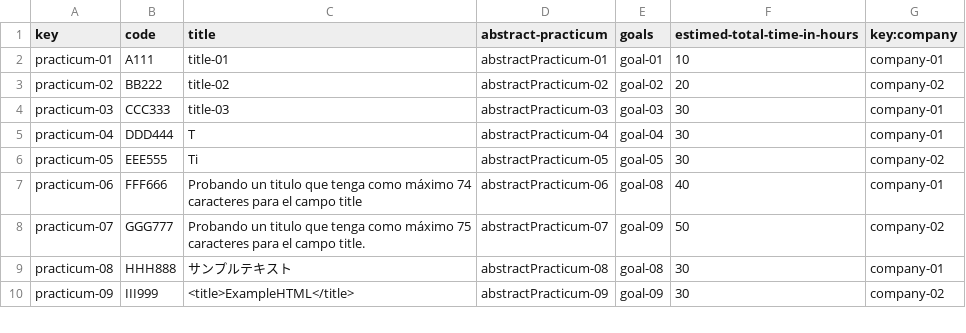
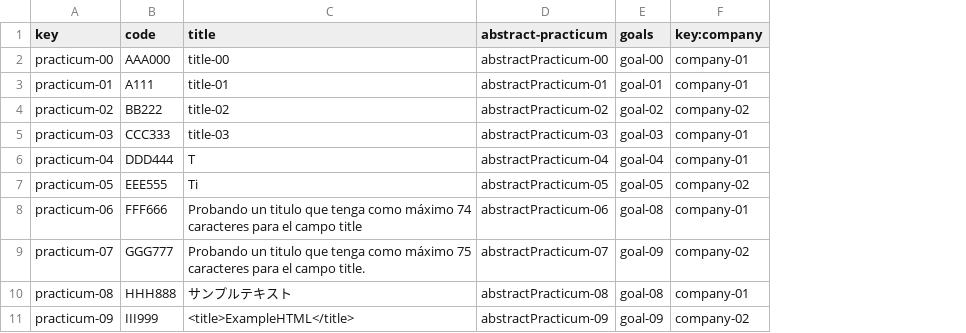
Before and after one commit to laurolmer/Acme-L3-D02, a CSV file: src/main/webapp/WEB-INF/resources/sample-data/practicum.csv, drawn as a sheet; only a part is shown; removed rows and columns are numbered as before the commit, all else as after; the diff names each change by its address in the sheet, - before the commit and + after, or states it on an @@ line.

```diff
--- a/src/main/webapp/WEB-INF/resources/sample-data/practicum.csv
+++ b/src/main/webapp/WEB-INF/resources/sample-data/practicum.csv
-column F (estimed-total-time-in-hours), rows 2-10: 10 | 20 | 30 | 30 | 30 | 40 | 50 | 30 | 30
+row 2: practicum-00 | AAA000 | title-00 | abstractPracticum-00 | goal-00 | company-01
```
Also changed, not shown: src/main/webapp/WEB-INF/resources/sample-data/practicumSession.csv, 6 other files.
